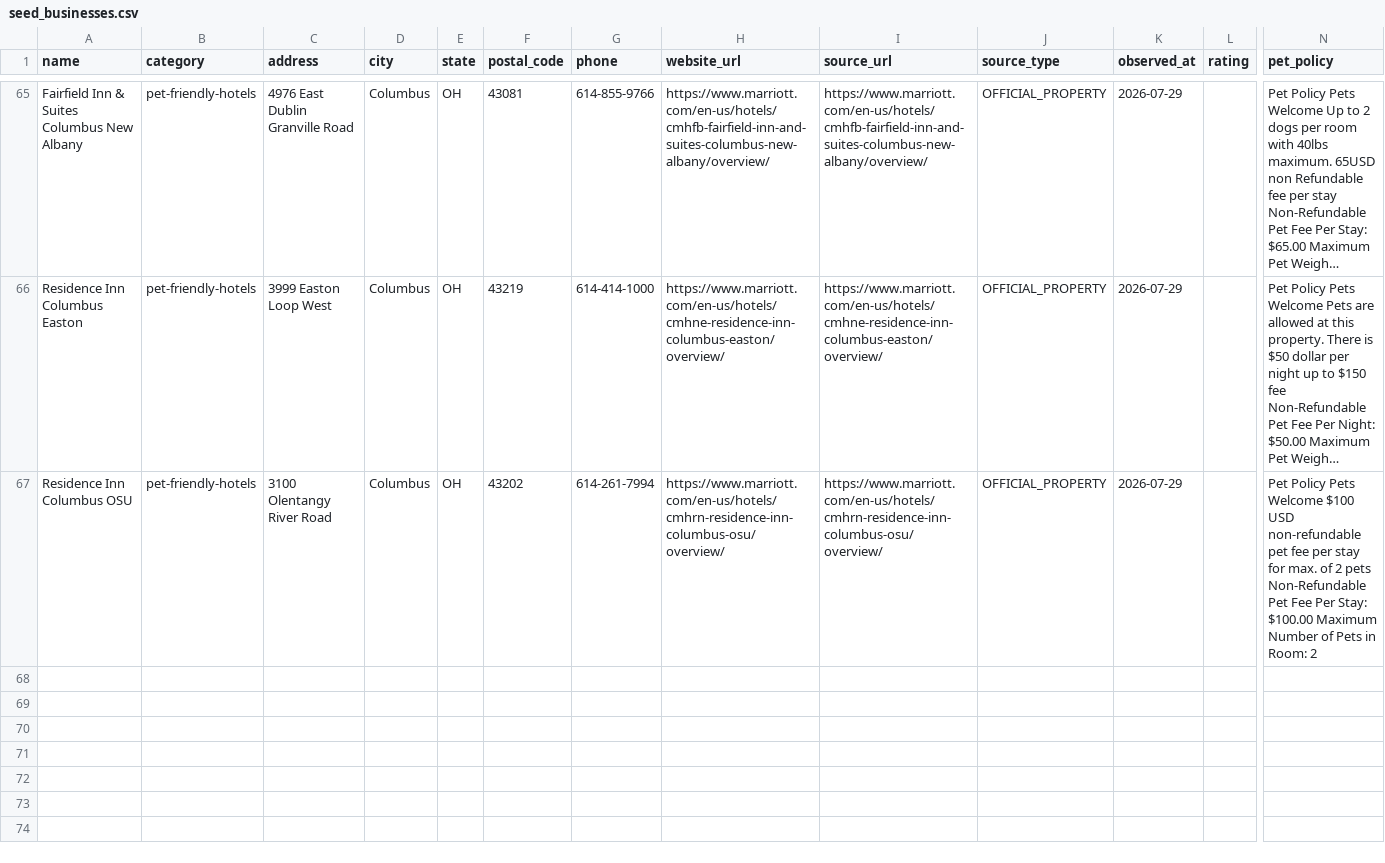
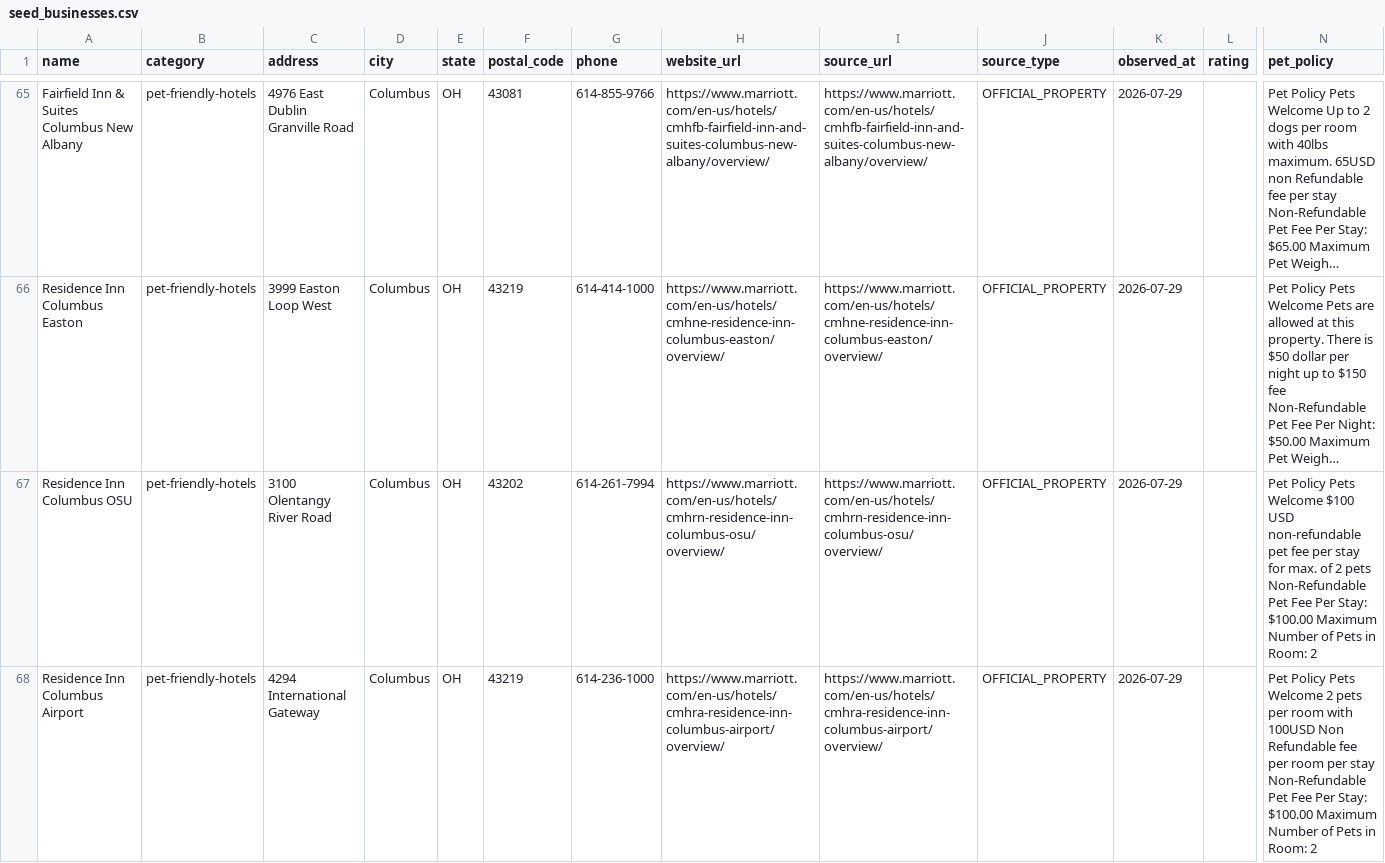
Before and after one commit to jfields80/atlas-dashboard, a CSV file: atlas-dashboard/launch_packages/pettripfinder/seed_businesses.csv, drawn as a sheet; only a part is shown, gaps mark what is left out; long unchanged cells end in …; rows hold the shown columns only; the diff covers the shown part only; the diff names each change by its address in the sheet, - before the commit and + after, or states it on an @@ line.

```diff
--- a/atlas-dashboard/launch_packages/pettripfinder/seed_businesses.csv
+++ b/atlas-dashboard/launch_packages/pettripfinder/seed_businesses.csv
+row 68: Residence Inn Columbus Airport | pet-friendly-hotels | 4294 International Gateway | Columbus | OH | 43219 | 614-236-1000 | https://www.marriott.com/en-us/hotels/cmhra-residence-inn-columbus-airport/overview/ | https://www.marriott.com/en-us/hotels/cmhra-residence-inn-columbus-airport/overview/ | OFFICIAL_PROPERTY | 2026-07-29 |  | Pet Policy Pets Welcome 2 pets per room with 100USD Non Refundable fee per room per stay Non-Refundable Pet Fee Per Stay: $100.00 Maximum Number of Pets in Room: 2
```
Also changed, not shown: 3 added rows elsewhere in this file, 10 other files.
